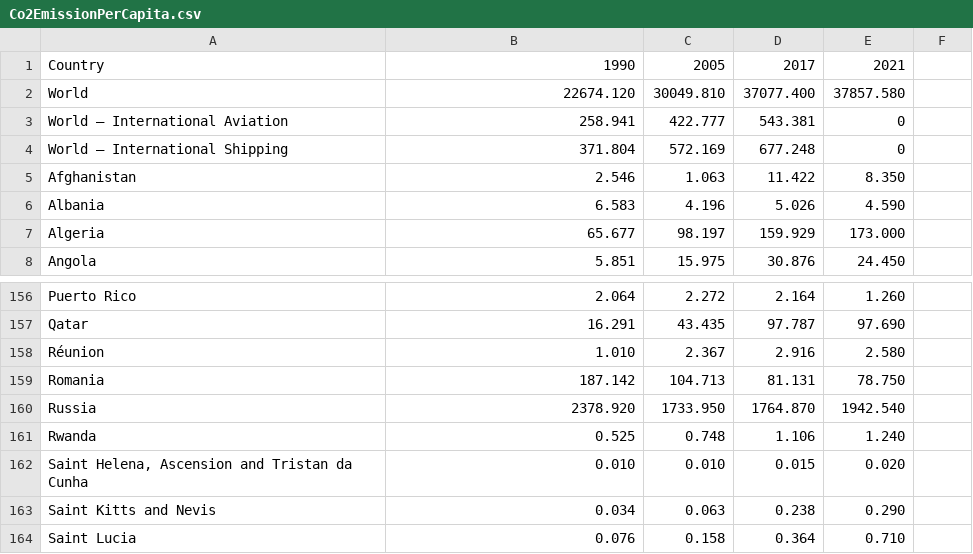
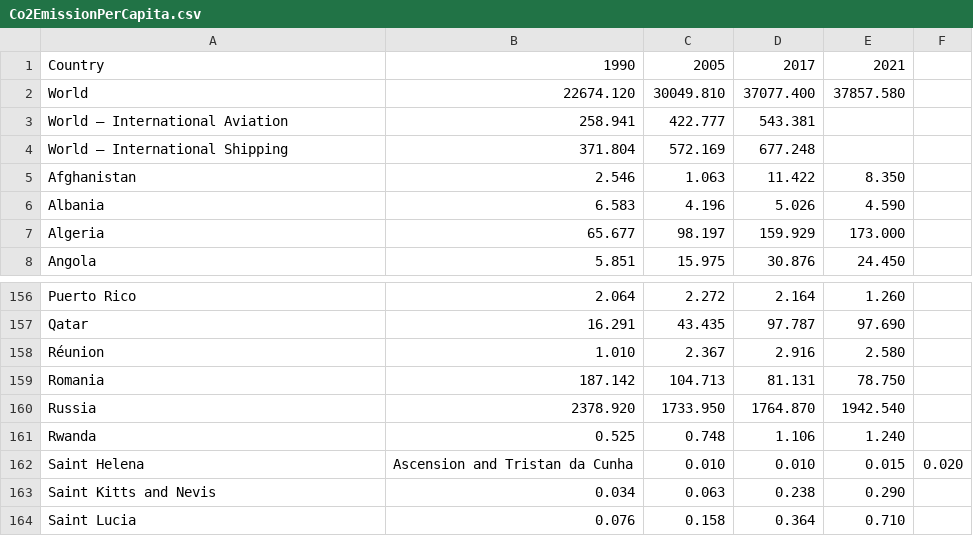
Before and after one commit to NYvette/Winc-Academy, a CSV file: Co2EmissionPerCapita.csv, drawn as a sheet; only a part is shown, gaps mark what is left out.

Commit message:
Add files via upload

```diff
--- a/Co2EmissionPerCapita.csv
+++ b/Co2EmissionPerCapita.csv
@@ -2,4 +2,4 @@ Country,1990,2005,2017,2021
 World,22674.120,30049.810,37077.400,37857.580
-World – International Aviation,258.941,422.777,543.381,0
-World – International Shipping,371.804,572.169,677.248,0
+World – International Aviation,258.941,422.777,543.381
+World – International Shipping,371.804,572.169,677.248
 Afghanistan,2.546,1.063,11.422,8.350
@@ -161,3 +161,3 @@ Russia,2378.920,1733.950,1764.870,1942.540
 Rwanda,0.525,0.748,1.106,1.240
-"Saint Helena, Ascension and Tristan da Cunha",0.010,0.010,0.015,0.020
+Saint Helena, Ascension and Tristan da Cunha,0.010,0.010,0.015,0.020
 Saint Kitts and Nevis,0.034,0.063,0.238,0.290
```
